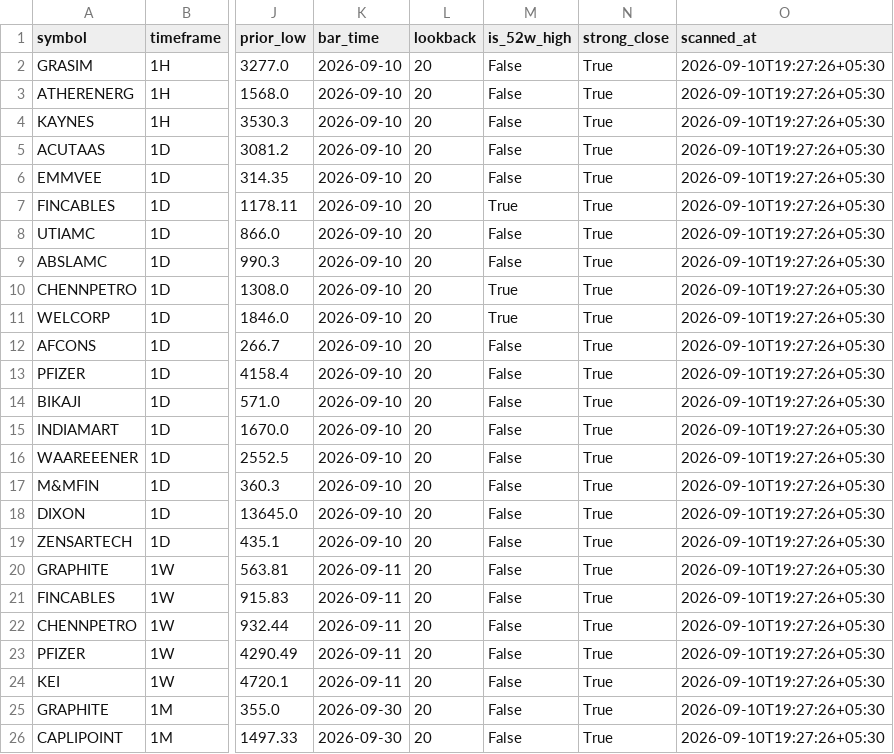
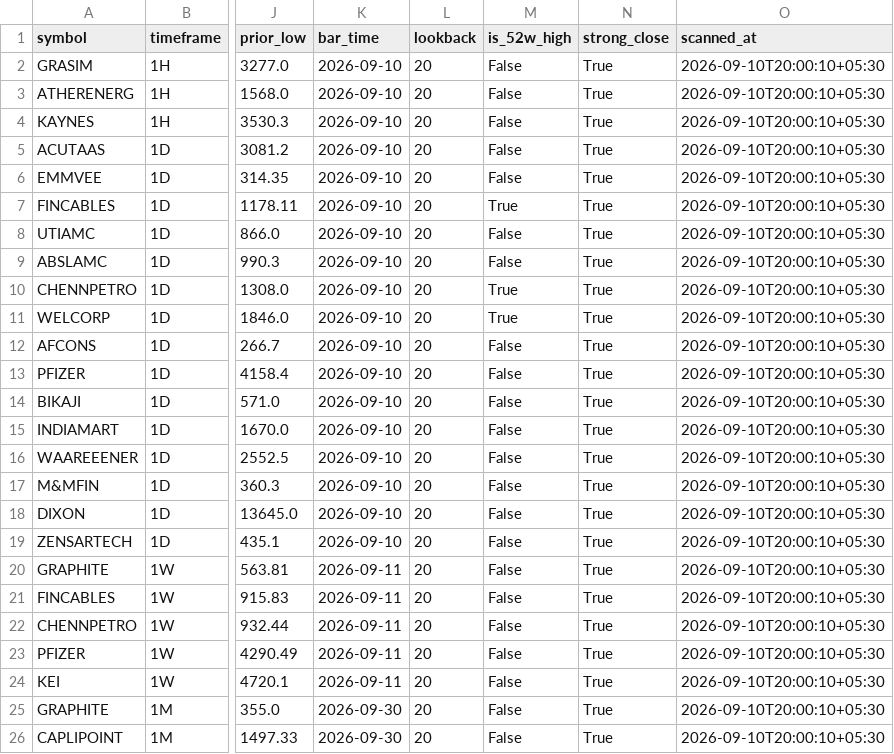
Before and after one commit to anilkumarkmys/breakoutscanner, a CSV file: data_cache/scan_results.csv, drawn as a sheet; only a part is shown, gaps mark what is left out; the diff names each change by its address in the sheet, - before the commit and + after, or states it on an @@ line.

```diff
--- a/data_cache/scan_results.csv
+++ b/data_cache/scan_results.csv
-O2:O26 (scanned_at): 2026-09-10T19:27:26+05:30
+O2:O26 (scanned_at): 2026-09-10T20:00:10+05:30
```
Also changed, not shown: data_cache/cpr_scan_info.csv, data_cache/cpr_scan_results.csv, 5 other files.
